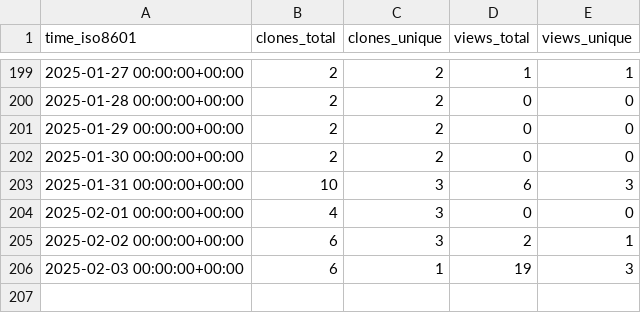
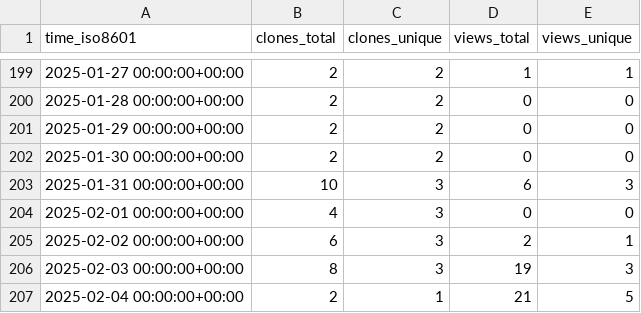
Before and after one commit to CDCgov/ocio-wsl, a CSV file: cdcent/ocio-wsl/ghrs-data/views_clones_aggregate.csv, drawn as a sheet; only a part is shown, gaps mark what is left out.

```diff
--- a/cdcent/ocio-wsl/ghrs-data/views_clones_aggregate.csv
+++ b/cdcent/ocio-wsl/ghrs-data/views_clones_aggregate.csv
@@ -205,2 +205,3 @@ time_iso8601,clones_total,clones_unique,views_total,views_unique
 2025-02-02 00:00:00+00:00,6,3,2,1
-2025-02-03 00:00:00+00:00,6,1,19,3
+2025-02-03 00:00:00+00:00,8,3,19,3
+2025-02-04 00:00:00+00:00,2,1,21,5
```
Also changed, not shown: 1 other file.
